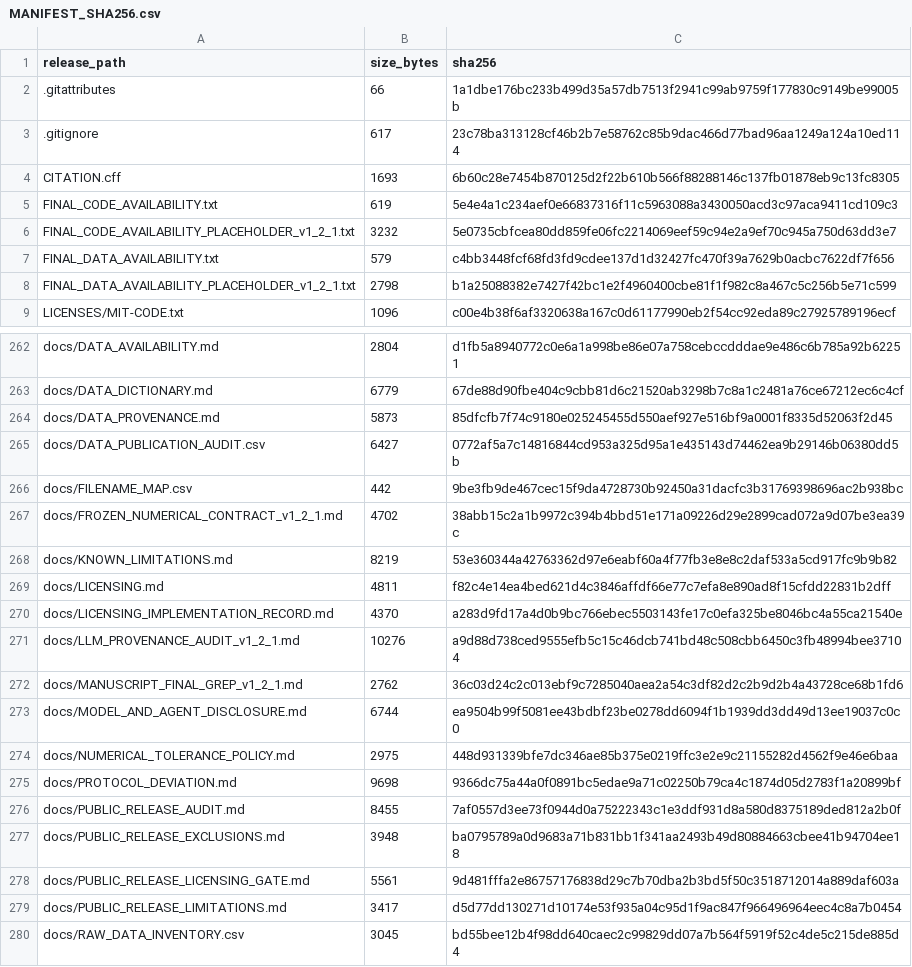
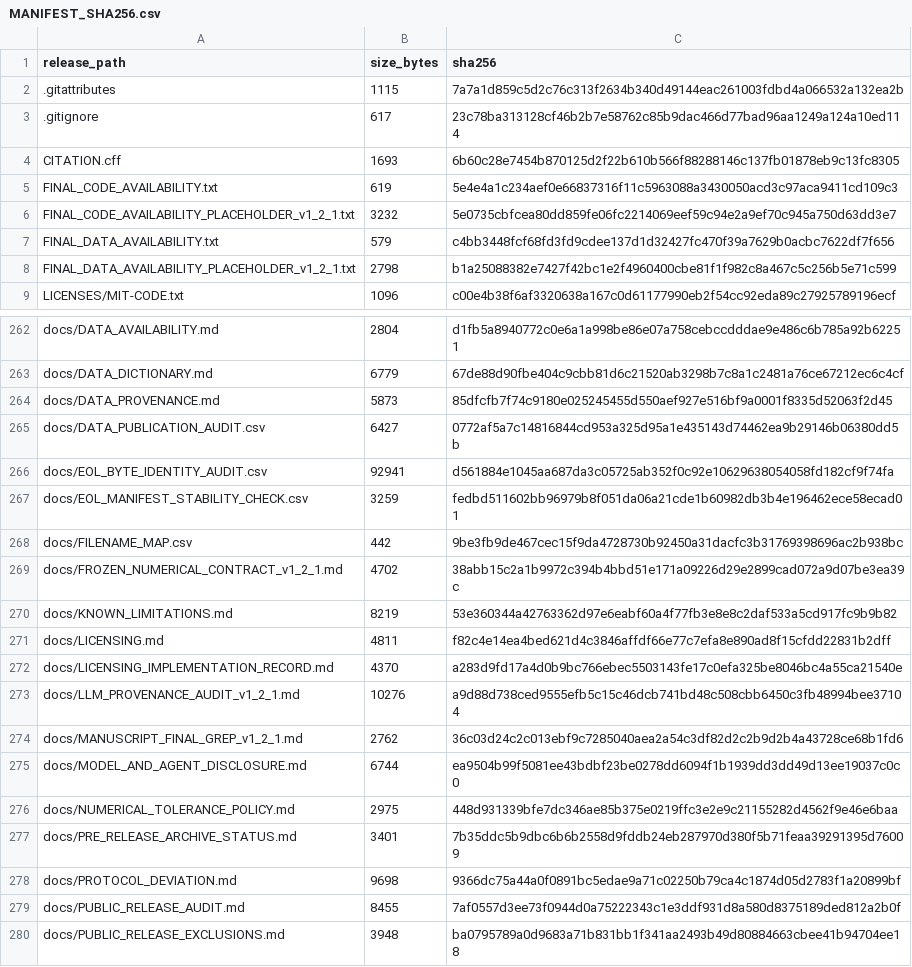
Before and after one commit to zhengquanyi729-ux/paid-shenzhen-lst-reproducibility, a CSV file: MANIFEST_SHA256.csv, drawn as a sheet; only a part is shown, gaps mark what is left out; the shorter side is filled out with more unchanged rows.

```diff
--- a/MANIFEST_SHA256.csv
+++ b/MANIFEST_SHA256.csv
@@ -1,3 +1,3 @@
 release_path,size_bytes,sha256
-.gitattributes,66,1a1dbe176bc233b499d35a57db7513f2941c99ab9759f177830c9149be99005b
+.gitattributes,1115,7a7a1d859c5d2c76c313f2634b340d49144eac261003fdbd4a066532a132ea2b
 .gitignore,617,23c78ba313128cf46b2b7e58762c85b9dac466d77bad96aa1249a124a10ed114
@@ -265,2 +265,4 @@ docs/DATA_PROVENANCE.md,5873,85dfcfb7f74c9180e025245455d550aef927e516bf9a0001f83
 docs/DATA_PUBLICATION_AUDIT.csv,6427,0772af5a7c14816844cd953a325d95a1e435143d74462ea9b29146b06380dd5b
+docs/EOL_BYTE_IDENTITY_AUDIT.csv,92941,d561884e1045aa687da3c05725ab352f0c92e10629638054058fd182cf9f74fa
+docs/EOL_MANIFEST_STABILITY_CHECK.csv,3259,fedbd511602bb96979b8f051da06a21cde1b60982db3b4e196462ece58ecad01
 docs/FILENAME_MAP.csv,442,9be3fb9de467cec15f9da4728730b92450a31dacfc3b31769398696ac2b938bc
@@ -274,2 +276,3 @@ docs/MODEL_AND_AGENT_DISCLOSURE.md,6744,ea9504b99f5081ee43bdbf23be0278dd6094f1b1
 docs/NUMERICAL_TOLERANCE_POLICY.md,2975,448d931339bfe7dc346ae85b375e0219ffc3e2e9c21155282d4562f9e46e6baa
+docs/PRE_RELEASE_ARCHIVE_STATUS.md,3401,7b35ddc5b9dbc6b6b2558d9fddb24eb287970d380f5b71feaa39291395d76009
 docs/PROTOCOL_DEVIATION.md,9698,9366dc75a44a0f0891bc5edae9a71c02250b79ca4c1874d05d2783f1a20899bf
```
Also changed, not shown: PAID/stage01_protocol/locked/zone_C_targets.csv, data/shenzhen/zone_C_targets.csv, 20 other files.
